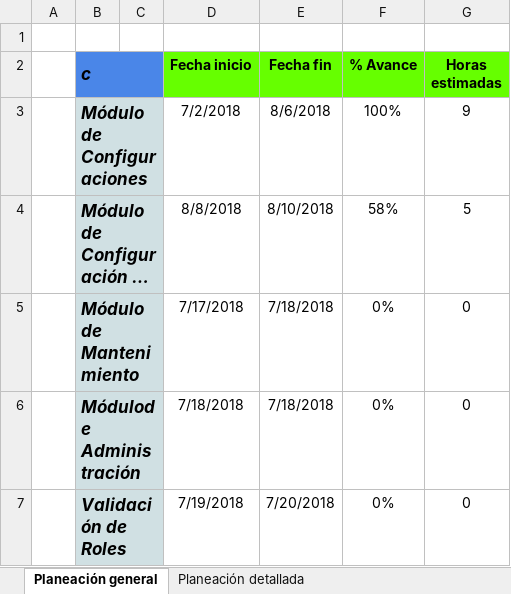
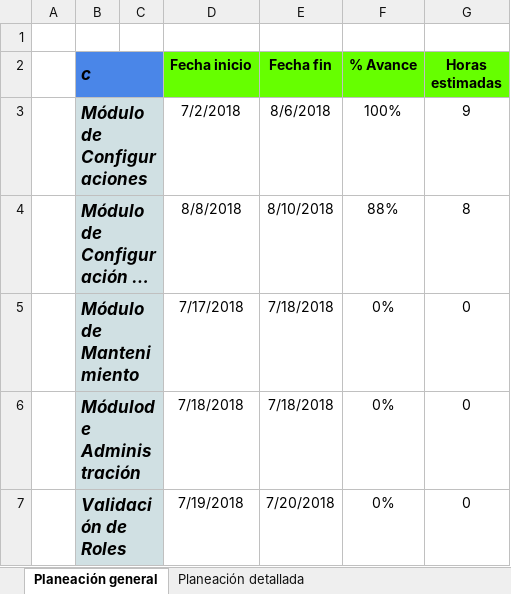
Before and after one commit to jchavez5/CMMS, an Excel workbook: 1 Planeación de casos de pruebas CMMS(Recuperado automáticamente).xlsx, sheet Planeación general, drawn as a sheet; long unchanged cells end in …; values as stored, in another font and other column widths than the file's, no borders; the diff names each change by its address in the sheet, - before the commit and + after, or states it on an @@ line.

```diff
--- a/1 Planeación de casos de pruebas CMMS(Recuperado automáticamente).xlsx (sheet Planeación general)
+++ b/1 Planeación de casos de pruebas CMMS(Recuperado automáticamente).xlsx (sheet Planeación general)
-F4 (% Avance): 58%
+F4 (% Avance): 88%
-G4 (Horas estimadas): 5
+G4 (Horas estimadas): 8
```
Also changed, not shown: sheet Planeación detallada, 2 other files.
